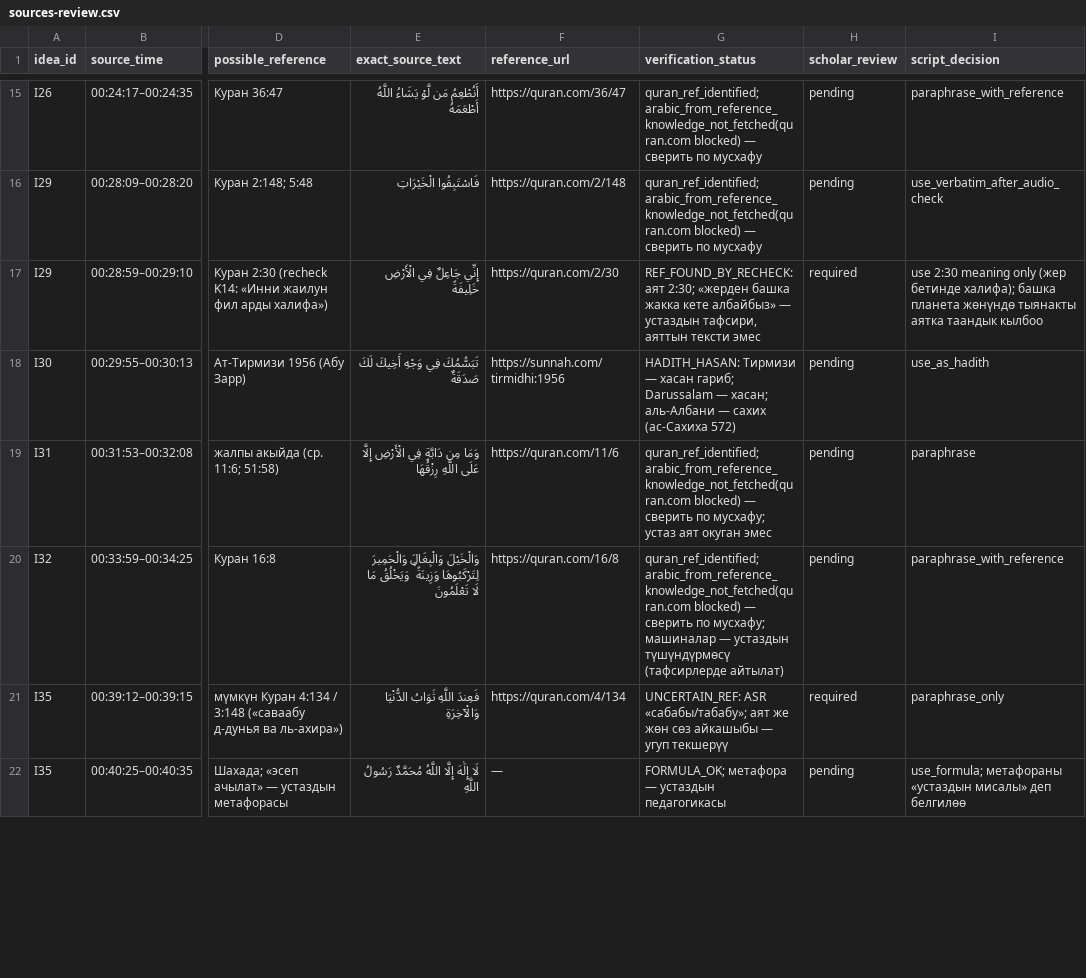
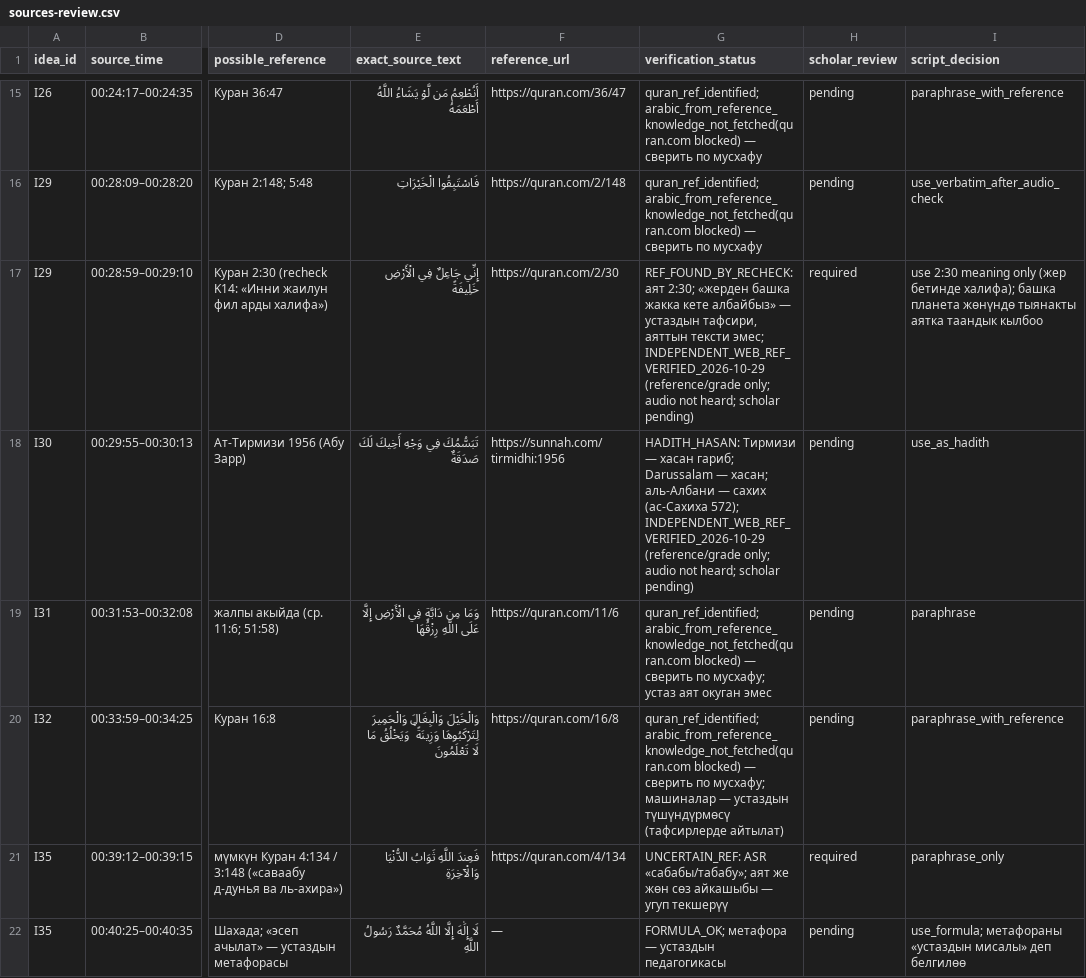
Before and after one commit to adiletgpt6-beep/lesson-80, a CSV file: lessons/003/analysis/sources-review.csv, drawn as a sheet; only a part is shown, gaps mark what is left out; the diff covers the shown part only; the diff names each change by its address in the sheet, - before the commit and + after, or states it on an @@ line.

Commit message:
Source QA: independently verify 12 primary references and replace weak-report links

```diff
--- a/lessons/003/analysis/sources-review.csv
+++ b/lessons/003/analysis/sources-review.csv
-G17 (verification_status): …аяттын тексти эмес
+G17 (verification_status): …аяттын тексти эмес; INDEPENDENT_WEB_REF_VERIFIED_2026-10-29 (reference/grade only; audio not heard; scholar pending)
-G18 (verification_status): …сахих (ас-Сахиха 572)
+G18 (verification_status): …сахих (ас-Сахиха 572); INDEPENDENT_WEB_REF_VERIFIED_2026-10-29 (reference/grade only; audio not heard; scholar pending)
```
Also changed, not shown: 14 edited cells elsewhere in this file.
